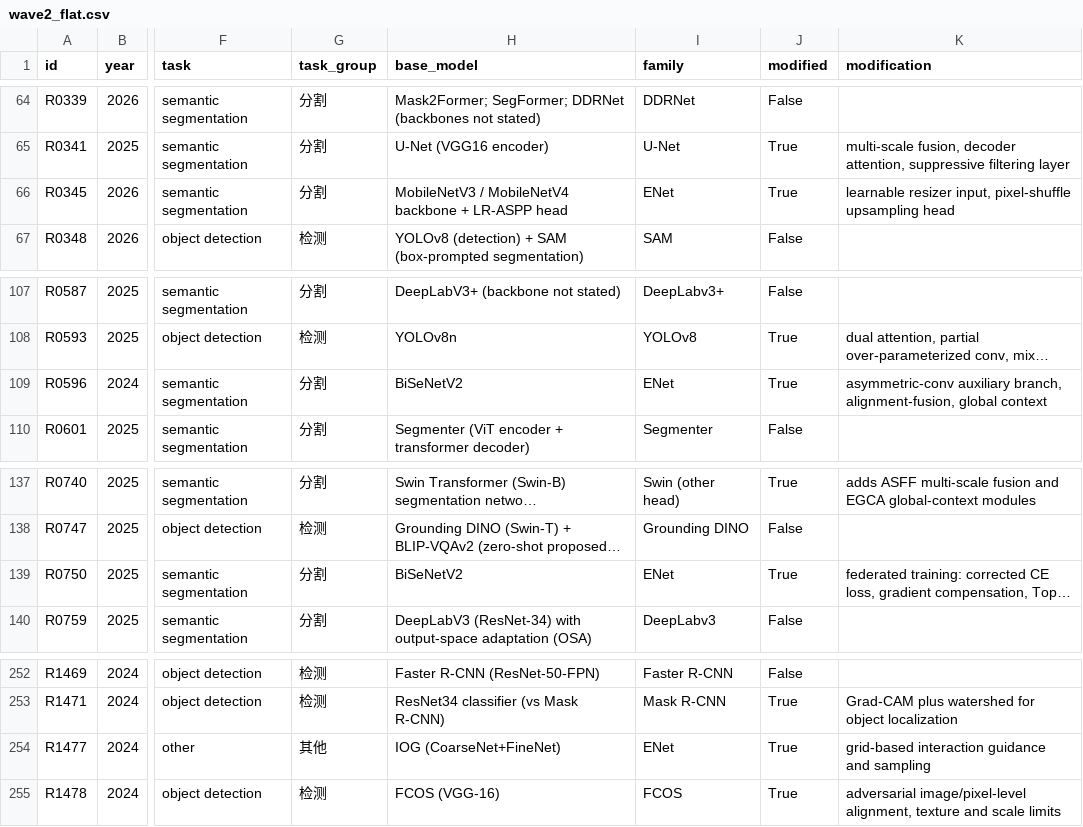
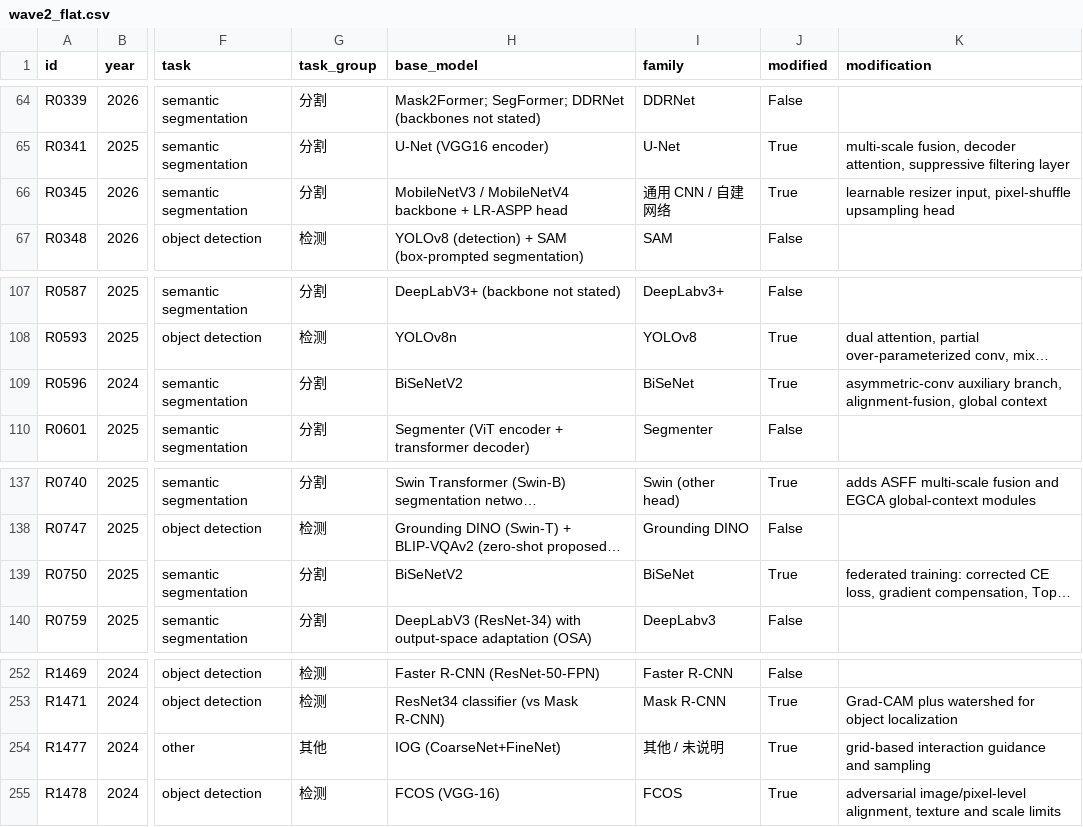
Before and after one commit to Harris404/streetscape-review-dashboard, a CSV file: project/analysis/wave2/wave2_flat.csv, drawn as a sheet; only a part is shown, gaps mark what is left out; long unchanged cells end in …; the diff names each change by its address in the sheet, - before the commit and + after, or states it on an @@ line.

```diff
--- a/project/analysis/wave2/wave2_flat.csv
+++ b/project/analysis/wave2/wave2_flat.csv
-I66 (family): ENet
+I66 (family): 通用 CNN / 自建网络
-I109 (family): ENet
+I109 (family): BiSeNet
-I139 (family): ENet
+I139 (family): BiSeNet
-I254 (family): ENet
+I254 (family): 其他 / 未说明
```
Also changed, not shown: project/analysis/two_waves/papers_two_waves.csv, project/analysis/wave2/wave2_h2h.csv, 4 other files.
